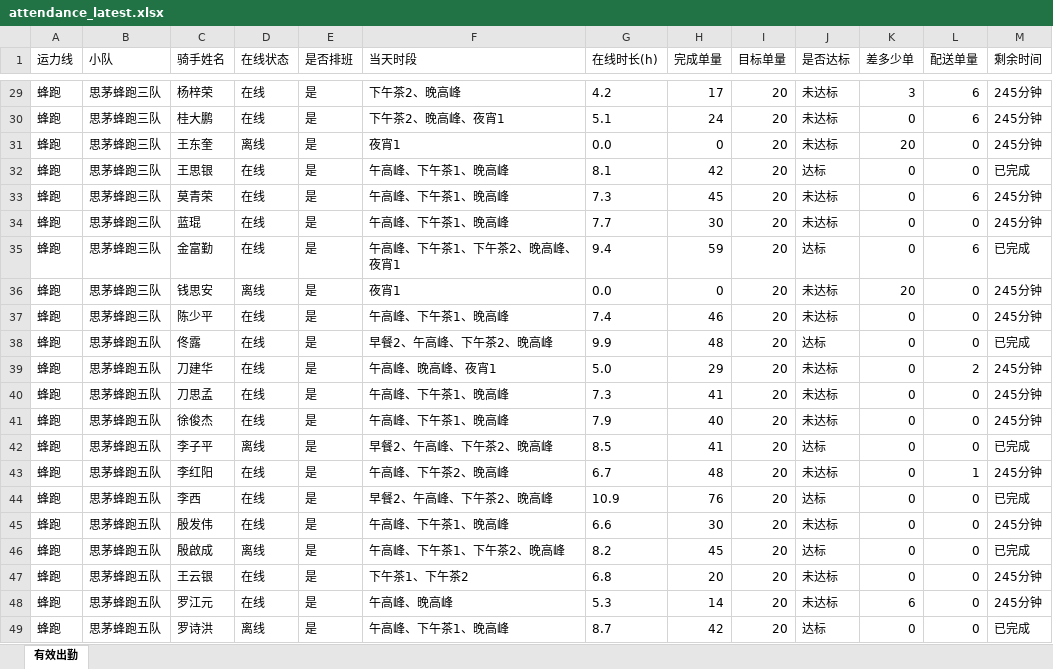
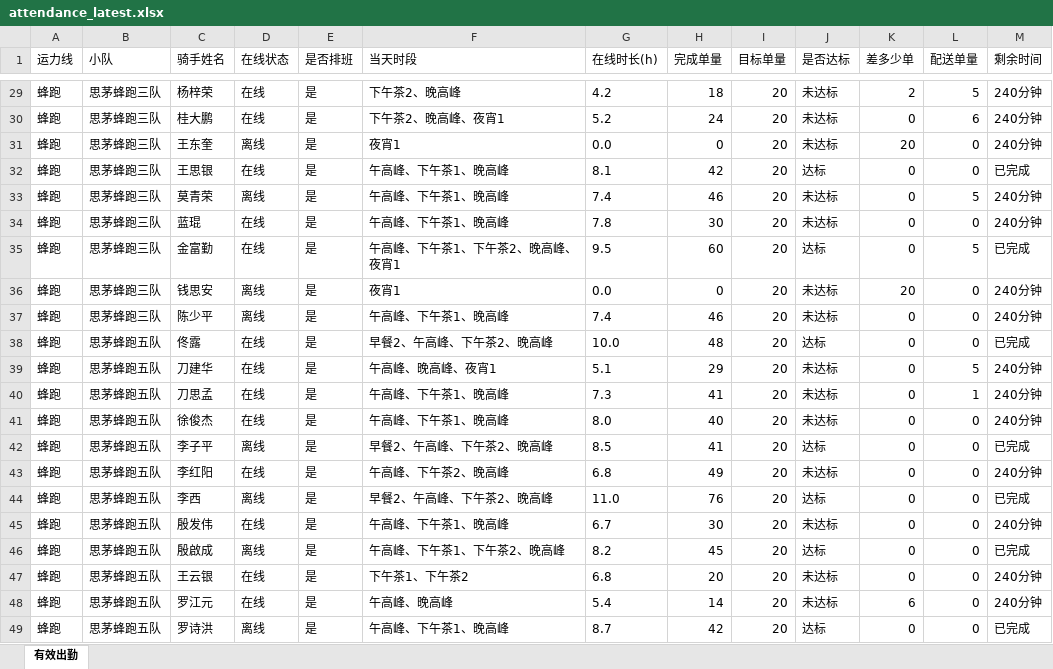
Before and after one commit to 424584635-png/dzt-dashboard, an Excel workbook: public/attendance_latest.xlsx, sheet 有效出勤, drawn as a sheet; only a part is shown, gaps mark what is left out; values as stored, in another font and other column widths than the file's, no borders; the diff covers the shown part only; the diff names each change by its address in the sheet, - before the commit and + after, or states it on an @@ line.

```diff
--- a/public/attendance_latest.xlsx (sheet 有效出勤)
+++ b/public/attendance_latest.xlsx (sheet 有效出勤)
-H29 (完成单量): 17
+H29 (完成单量): 18
-K29 (差多少单): 3
+K29 (差多少单): 2
-L29 (配送单量): 6
+L29 (配送单量): 5
-M29:M31 (剩余时间): 245分钟
+M29:M31 (剩余时间): 240分钟
-G30 (在线时长(h)): 5.1
+G30 (在线时长(h)): 5.2
-D33 (在线状态): 在线
+D33 (在线状态): 离线
-G33 (在线时长(h)): 7.3
+G33 (在线时长(h)): 7.4
-H33 (完成单量): 45
+H33 (完成单量): 46
-L33 (配送单量): 6
+L33 (配送单量): 5
-M33:M34 (剩余时间): 245分钟
+M33:M34 (剩余时间): 240分钟
-G34 (在线时长(h)): 7.7
+G34 (在线时长(h)): 7.8
-G35 (在线时长(h)): 9.4
+G35 (在线时长(h)): 9.5
-H35 (完成单量): 59
+H35 (完成单量): 60
-L35 (配送单量): 6
+L35 (配送单量): 5
-M36:M37 (剩余时间): 245分钟
+M36:M37 (剩余时间): 240分钟
-D37 (在线状态): 在线
+D37 (在线状态): 离线
-G38 (在线时长(h)): 9.9
+G38 (在线时长(h)): 10.0
-G39 (在线时长(h)): 5.0
+G39 (在线时长(h)): 5.1
-L39 (配送单量): 2
+L39 (配送单量): 5
-M39:M41 (剩余时间): 245分钟
+M39:M41 (剩余时间): 240分钟
-L40 (配送单量): 0
+L40 (配送单量): 1
-G41 (在线时长(h)): 7.9
+G41 (在线时长(h)): 8.0
-G43 (在线时长(h)): 6.7
+G43 (在线时长(h)): 6.8
-H43 (完成单量): 48
+H43 (完成单量): 49
-L43 (配送单量): 1
+L43 (配送单量): 0
-M43 (剩余时间): 245分钟
+M43 (剩余时间): 240分钟
-D44 (在线状态): 在线
+D44 (在线状态): 离线
-G44 (在线时长(h)): 10.9
+G44 (在线时长(h)): 11.0
-G45 (在线时长(h)): 6.6
+G45 (在线时长(h)): 6.7
-M45 (剩余时间): 245分钟
+M45 (剩余时间): 240分钟
-M47:M48 (剩余时间): 245分钟
+M47:M48 (剩余时间): 240分钟
-G48 (在线时长(h)): 5.3
+G48 (在线时长(h)): 5.4
```
Also changed, not shown: 292 edited cells elsewhere in this sheet, 7 other files.
